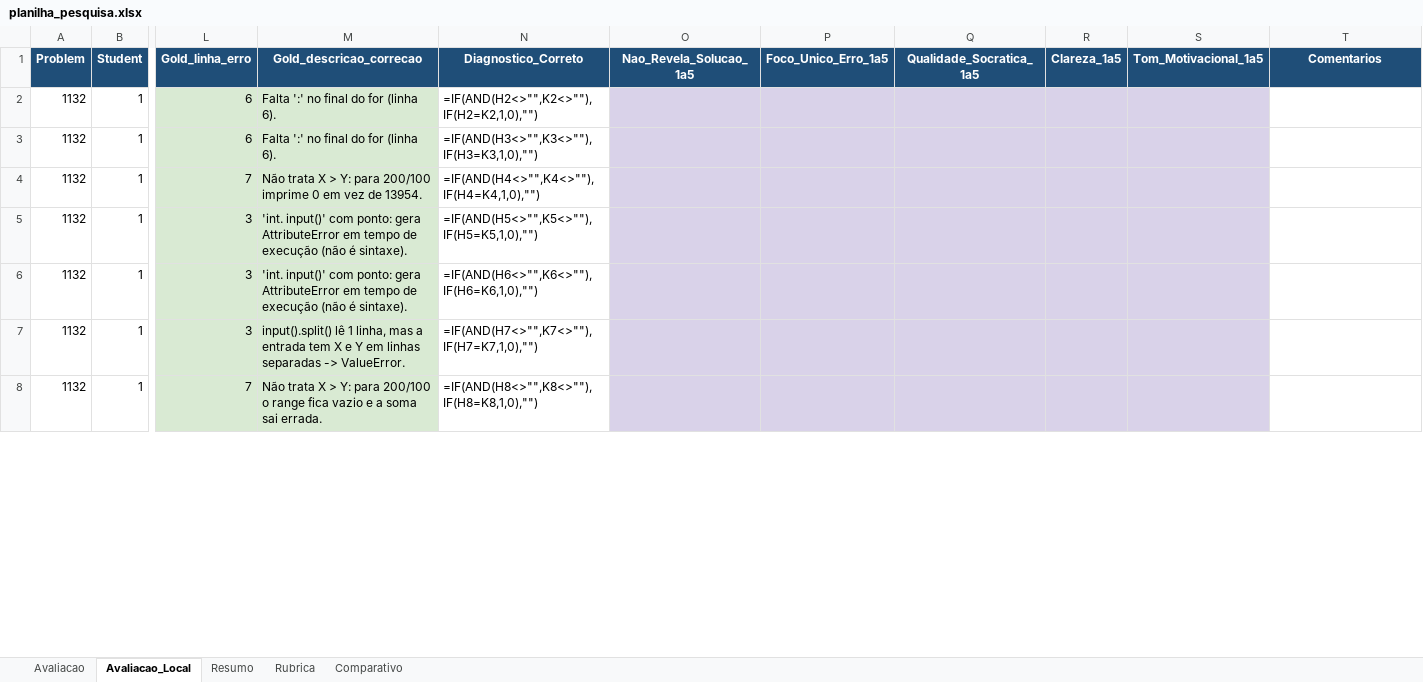
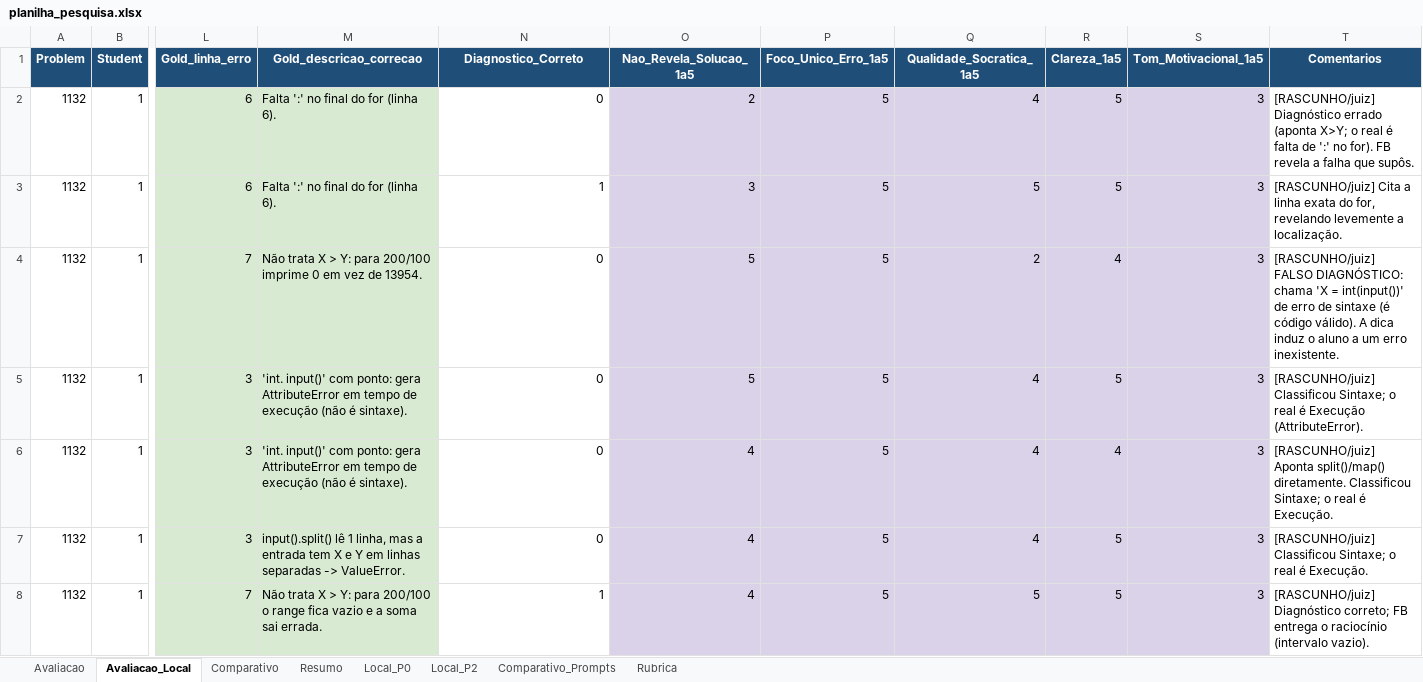
Before and after one commit to arthurvfr/llm-prompt-testing-PIBIT, an Excel workbook: planilha_pesquisa.xlsx, sheet Avaliacao_Local, drawn as a sheet; only a part is shown, gaps mark what is left out; values as stored, in another font and other column widths than the file's, no borders; formulas without a stored value are shown as written; the diff covers the shown part only; the diff names each change by its address in the sheet, - before the commit and + after, or states it on an @@ line.

Commit message:
Teste de prompts e planilha atualizada

```diff
--- a/planilha_pesquisa.xlsx (sheet Avaliacao_Local)
+++ b/planilha_pesquisa.xlsx (sheet Avaliacao_Local)
+sheet tab: Local_P0
+sheet tab: Local_P2
+sheet tab: Comparativo_Prompts
@@ sheet tab order changed: Avaliacao | Avaliacao_Local | Comparativo | Resumo | Local_P0 | Local_P2 | Comparativo_Prompts | Rubrica @@
-N2 (Diagnostico_Correto): =IF(AND(H2<>"",K2<>""),IF(H2=K2,1,0),"")
+N2 (Diagnostico_Correto): 0
-O2 (Nao_Revela_Solucao_1a5): (empty)
+O2 (Nao_Revela_Solucao_1a5): 2
-P2:P8 (Foco_Unico_Erro_1a5): (empty)
+P2:P8 (Foco_Unico_Erro_1a5): 5
-Q2 (Qualidade_Socratica_1a5): (empty)
+Q2 (Qualidade_Socratica_1a5): 4
-R2:R3 (Clareza_1a5): (empty)
+R2:R3 (Clareza_1a5): 5
-S2:S8 (Tom_Motivacional_1a5): (empty)
+S2:S8 (Tom_Motivacional_1a5): 3
-T2 (Comentarios): (empty)
+T2 (Comentarios): [RASCUNHO/juiz] Diagnóstico errado (aponta X>Y; o real é falta de ':' no for). FB revela a falha que supôs.
-N3 (Diagnostico_Correto): =IF(AND(H3<>"",K3<>""),IF(H3=K3,1,0),"")
+N3 (Diagnostico_Correto): 1
-O3 (Nao_Revela_Solucao_1a5): (empty)
+O3 (Nao_Revela_Solucao_1a5): 3
-Q3 (Qualidade_Socratica_1a5): (empty)
+Q3 (Qualidade_Socratica_1a5): 5
-T3 (Comentarios): (empty)
+T3 (Comentarios): [RASCUNHO/juiz] Cita a linha exata do for, revelando levemente a localização.
-N4 (Diagnostico_Correto): =IF(AND(H4<>"",K4<>""),IF(H4=K4,1,0),"")
+N4 (Diagnostico_Correto): 0
-O4:O5 (Nao_Revela_Solucao_1a5): (empty)
+O4:O5 (Nao_Revela_Solucao_1a5): 5
-Q4 (Qualidade_Socratica_1a5): (empty)
+Q4 (Qualidade_Socratica_1a5): 2
-R4 (Clareza_1a5): (empty)
+R4 (Clareza_1a5): 4
-T4 (Comentarios): (empty)
+T4 (Comentarios): [RASCUNHO/juiz] FALSO DIAGNÓSTICO: chama 'X = int(input())' de erro de sintaxe (é código válido). A dica induz o aluno a um erro inexistente.
-N5 (Diagnostico_Correto): =IF(AND(H5<>"",K5<>""),IF(H5=K5,1,0),"")
+N5 (Diagnostico_Correto): 0
-Q5:Q7 (Qualidade_Socratica_1a5): (empty)
+Q5:Q7 (Qualidade_Socratica_1a5): 4
-R5 (Clareza_1a5): (empty)
+R5 (Clareza_1a5): 5
-T5 (Comentarios): (empty)
+T5 (Comentarios): [RASCUNHO/juiz] Classificou Sintaxe; o real é Execução (AttributeError).
-N6 (Diagnostico_Correto): =IF(AND(H6<>"",K6<>""),IF(H6=K6,1,0),"")
+N6 (Diagnostico_Correto): 0
-O6:O8 (Nao_Revela_Solucao_1a5): (empty)
+O6:O8 (Nao_Revela_Solucao_1a5): 4
-R6 (Clareza_1a5): (empty)
+R6 (Clareza_1a5): 4
-T6 (Comentarios): (empty)
+T6 (Comentarios): [RASCUNHO/juiz] Aponta split()/map() diretamente. Classificou Sintaxe; o real é Execução.
-N7 (Diagnostico_Correto): =IF(AND(H7<>"",K7<>""),IF(H7=K7,1,0),"")
+N7 (Diagnostico_Correto): 0
-R7:R8 (Clareza_1a5): (empty)
+R7:R8 (Clareza_1a5): 5
-T7 (Comentarios): (empty)
+T7 (Comentarios): [RASCUNHO/juiz] Classificou Sintaxe; o real é Execução.
-N8 (Diagnostico_Correto): =IF(AND(H8<>"",K8<>""),IF(H8=K8,1,0),"")
+N8 (Diagnostico_Correto): 1
-Q8 (Qualidade_Socratica_1a5): (empty)
+Q8 (Qualidade_Socratica_1a5): 5
-T8 (Comentarios): (empty)
+T8 (Comentarios): [RASCUNHO/juiz] Diagnóstico correto; FB entrega o raciocínio (intervalo vazio).
```
Also changed, not shown: 301 edited cells elsewhere in this sheet, sheet Avaliacao, sheet Comparativo, sheet Resumo, formulas that keep their value, 1 other file.
